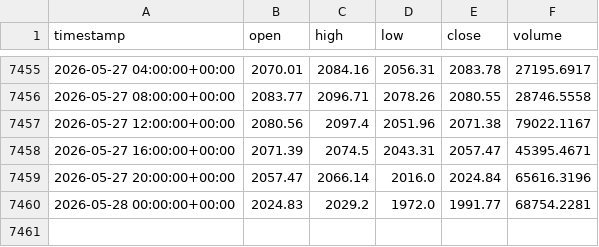
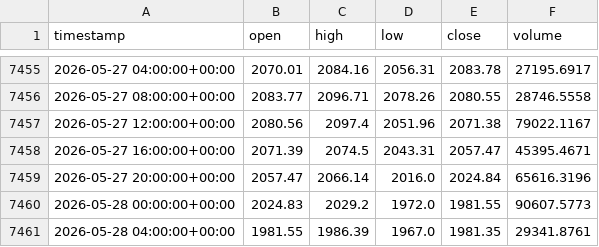
Before and after one commit to cheah505-cyber/crypto-strategy-pack, a CSV file: data/eth_usdt_4h.csv, drawn as a sheet; only a part is shown, gaps mark what is left out.

Commit message:
backup: 2026-05-29-0605

```diff
--- a/data/eth_usdt_4h.csv
+++ b/data/eth_usdt_4h.csv
@@ -7459,2 +7459,3 @@ timestamp,open,high,low,close,volume
 2026-05-27 20:00:00+00:00,2057.47,2066.14,2016.0,2024.84,65616.3196
-2026-05-28 00:00:00+00:00,2024.83,2029.2,1972.0,1991.77,68754.2281
+2026-05-28 00:00:00+00:00,2024.83,2029.2,1972.0,1981.55,90607.5773
+2026-05-28 04:00:00+00:00,1981.55,1986.39,1967.0,1981.35,29341.8761
```
